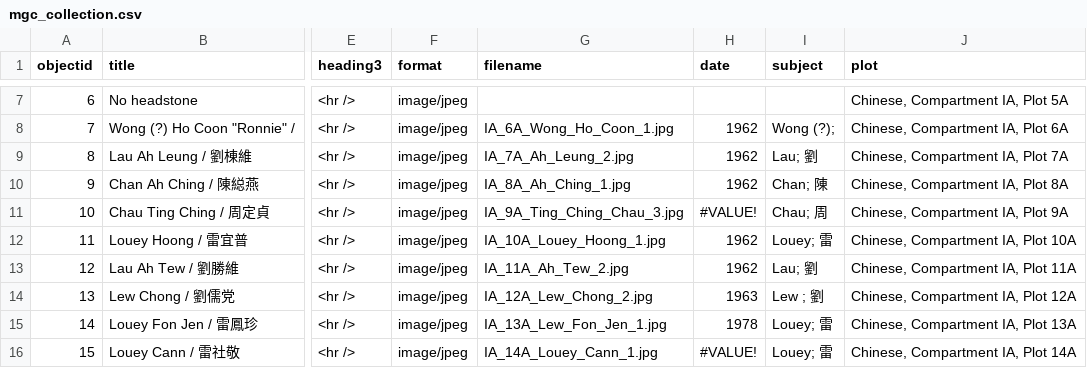
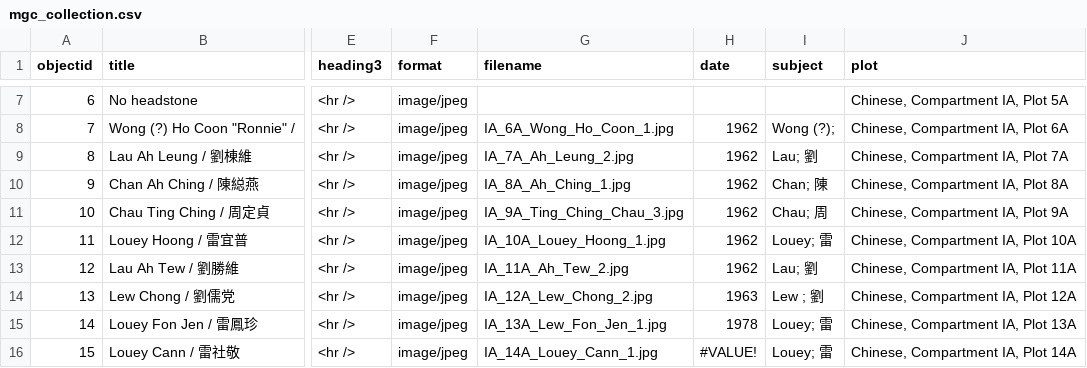
Before and after one commit to cafhov/chinesegraves, a CSV file: _data/mgc_collection.csv, drawn as a sheet; only a part is shown, gaps mark what is left out; the diff names each change by its address in the sheet, - before the commit and + after, or states it on an @@ line.

Commit message:
Add files via upload

```diff
--- a/_data/mgc_collection.csv
+++ b/_data/mgc_collection.csv
-H11 (date): #VALUE!
+H11 (date): 1962
```
